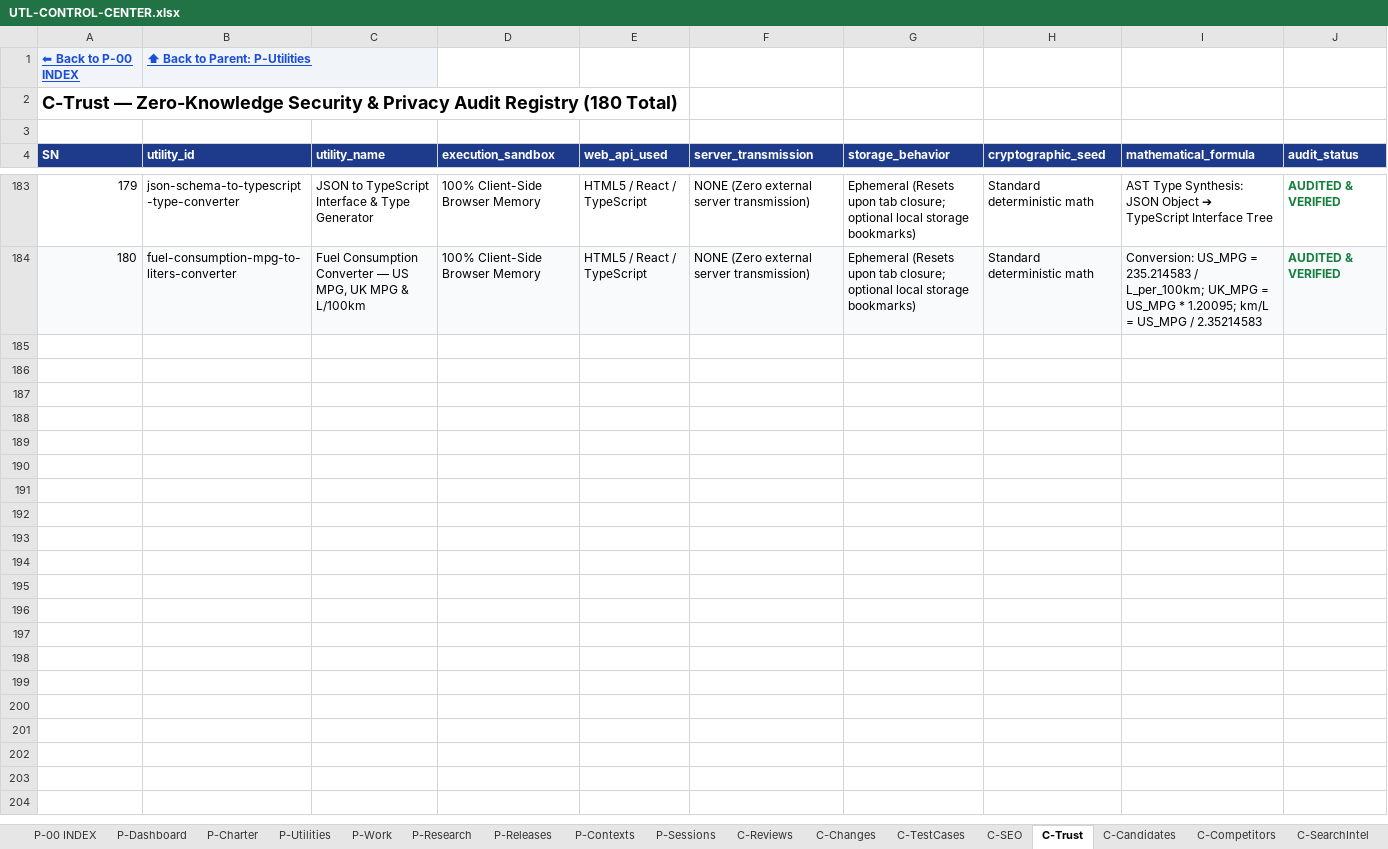
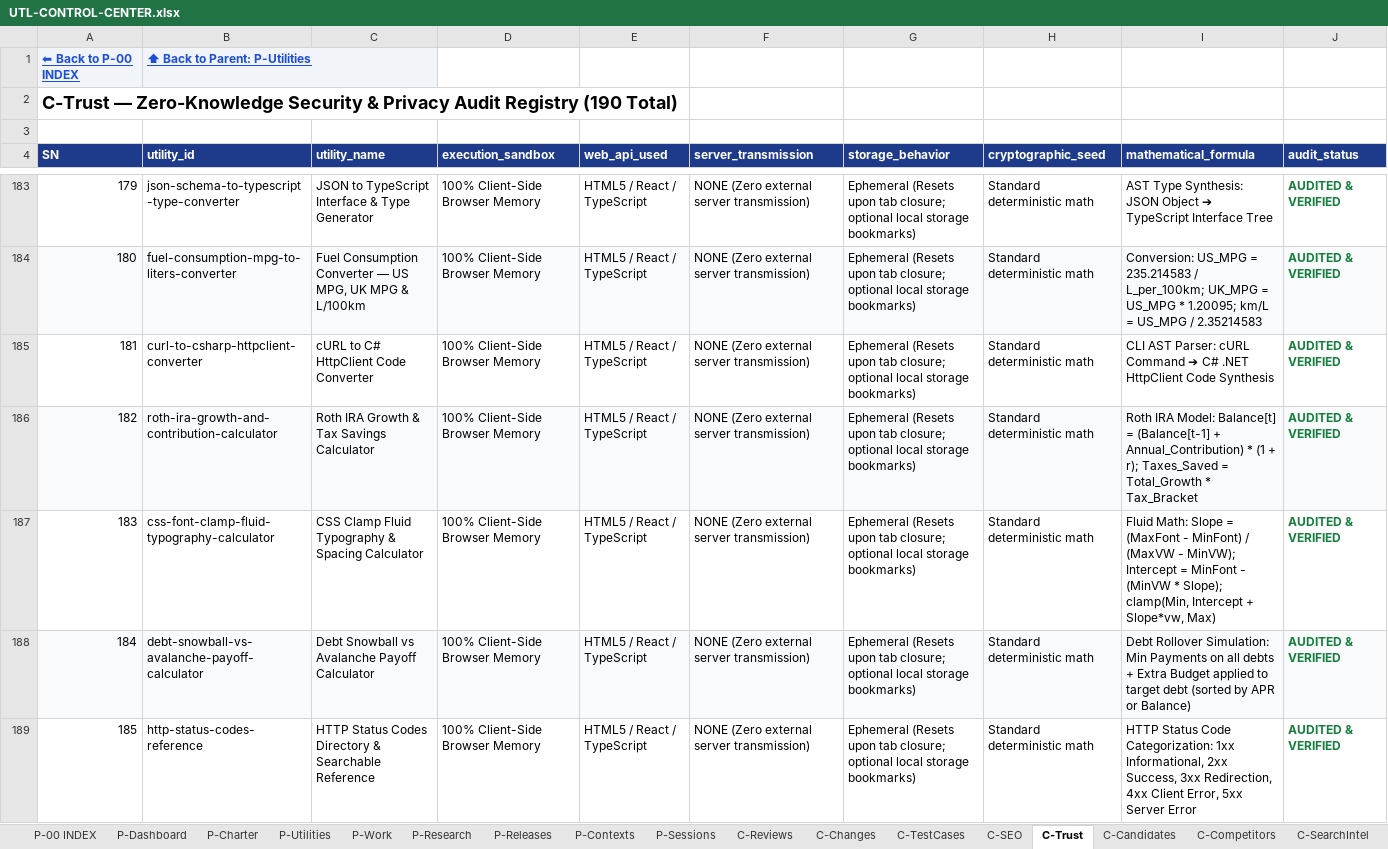
Before and after one commit to devmallik4321/utl-tools, an Excel workbook: control/UTL-CONTROL-CENTER.xlsx, sheet C-Trust, drawn as a sheet; only a part is shown, gaps mark what is left out; values as stored, in another font and other column widths than the file's, no borders; the diff covers the shown part only; the diff names each change by its address in the sheet, - before the commit and + after, or states it on an @@ line.

Commit message:
feat(expansion): scale to 190 live utilities (cURL to C#, Roth IRA calculator, CSS fluid typography clamp, Debt snowball vs avalanche, HTTP status codes reference, Device dimensions reference, JSON to CSV table converter, SMA/EMA technical moving average, Password entropy meter, Time until event countdown)

```diff
--- a/control/UTL-CONTROL-CENTER.xlsx (sheet C-Trust)
+++ b/control/UTL-CONTROL-CENTER.xlsx (sheet C-Trust)
@@ column A (SN) renumbered in row 2 @@
+row 185: 181 | curl-to-csharp-httpclient-converter | cURL to C# HttpClient Code Converter | 100% Client-Side Browser Memory | HTML5 / React / TypeScript | NONE (Zero external server transmission) | Ephemeral (Resets upon tab closure; optional local storage bookmarks) | Standard deterministic math | CLI AST Parser: cURL Command ➔ C# .NET HttpClient Code Synthesis | AUDITED & VERIFIED
+row 186: 182 | roth-ira-growth-and-contribution-calculator | Roth IRA Growth & Tax Savings Calculator | 100% Client-Side Browser Memory | HTML5 / React / TypeScript | NONE (Zero external server transmission) | Ephemeral (Resets upon tab closure; optional local storage bookmarks) | Standard deterministic math | Roth IRA Model: Balance[t] = (Balance[t-1] + Annual_Contribution) * (1 + r); Taxes_Saved = Total_Growth * Tax_Bracket | AUDITED & VERIFIED
+row 187: 183 | css-font-clamp-fluid-typography-calculator | CSS Clamp Fluid Typography & Spacing Calculator | 100% Client-Side Browser Memory | HTML5 / React / TypeScript | NONE (Zero external server transmission) | Ephemeral (Resets upon tab closure; optional local storage bookmarks) | Standard deterministic math | Fluid Math: Slope = (MaxFont - MinFont) / (MaxVW - MinVW); Intercept = MinFont - (MinVW * Slope); clamp(Min, Intercept + Slope*vw, Max) | AUDITED & VERIFIED
+row 188: 184 | debt-snowball-vs-avalanche-payoff-calculator | Debt Snowball vs Avalanche Payoff Calculator | 100% Client-Side Browser Memory | HTML5 / React / TypeScript | NONE (Zero external server transmission) | Ephemeral (Resets upon tab closure; optional local storage bookmarks) | Standard deterministic math | Debt Rollover Simulation: Min Payments on all debts + Extra Budget applied to target debt (sorted by APR or Balance) | AUDITED & VERIFIED
+row 189: 185 | http-status-codes-reference | HTTP Status Codes Directory & Searchable Reference | 100% Client-Side Browser Memory | HTML5 / React / TypeScript | NONE (Zero external server transmission) | Ephemeral (Resets upon tab closure; optional local storage bookmarks) | Standard deterministic math | HTTP Status Code Categorization: 1xx Informational, 2xx Success, 3xx Redirection, 4xx Client Error, 5xx Server Error | AUDITED & VERIFIED
```
Also changed, not shown: 5 added rows elsewhere in this sheet, sheet C-Reviews, sheet P-Utilities, sheet C-Changes, sheet C-TestCases, sheet C-SEO, sheet C-DailyStatistics, 15 other files.
